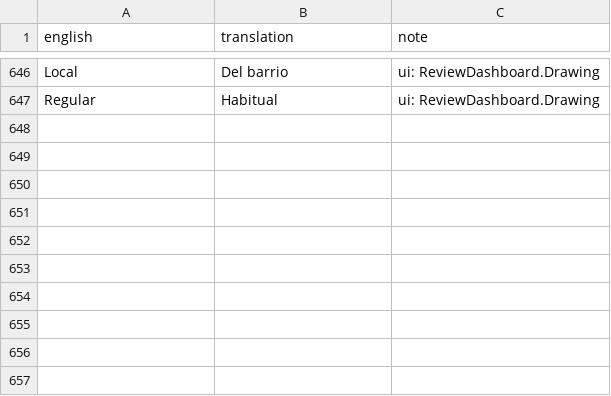
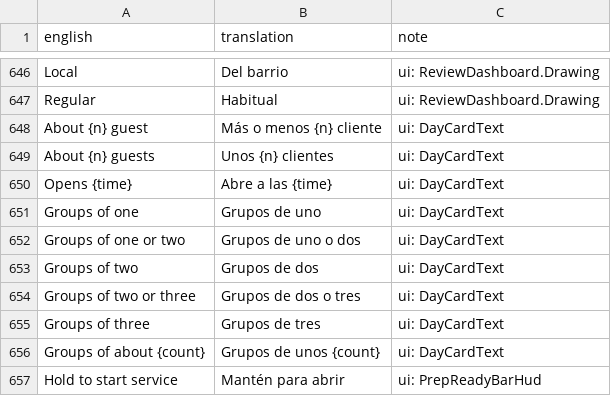
Before and after one commit to sergiofidalgo/mise-en-flex, a CSV file: Assets/_Project/Data/Localization/es.csv, drawn as a sheet; only a part is shown, gaps mark what is left out.

```diff
--- a/Assets/_Project/Data/Localization/es.csv
+++ b/Assets/_Project/Data/Localization/es.csv
@@ -655 +655,11 @@ Local,Del barrio,ui: ReviewDashboard.Drawing
 Regular,Habitual,ui: ReviewDashboard.Drawing
+About {n} guest,Más o menos {n} cliente,ui: DayCardText
+About {n} guests,Unos {n} clientes,ui: DayCardText
+Opens {time},Abre a las {time},ui: DayCardText
+Groups of one,Grupos de uno,ui: DayCardText
+Groups of one or two,Grupos de uno o dos,ui: DayCardText
+Groups of two,Grupos de dos,ui: DayCardText
+Groups of two or three,Grupos de dos o tres,ui: DayCardText
+Groups of three,Grupos de tres,ui: DayCardText
+Groups of about {count},Grupos de unos {count},ui: DayCardText
+Hold to start service,Mantén para abrir,ui: PrepReadyBarHud
```
Also changed, not shown: 12 other files.
